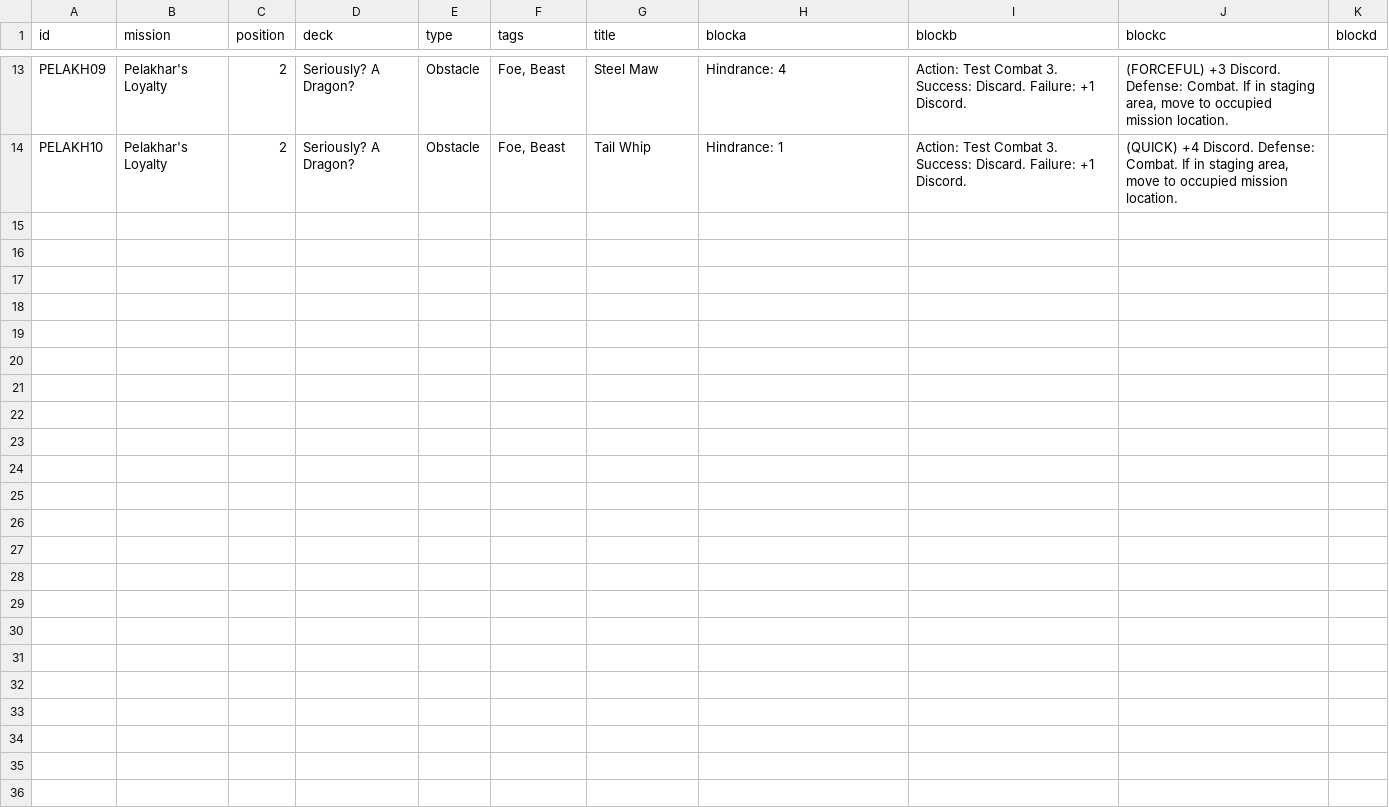
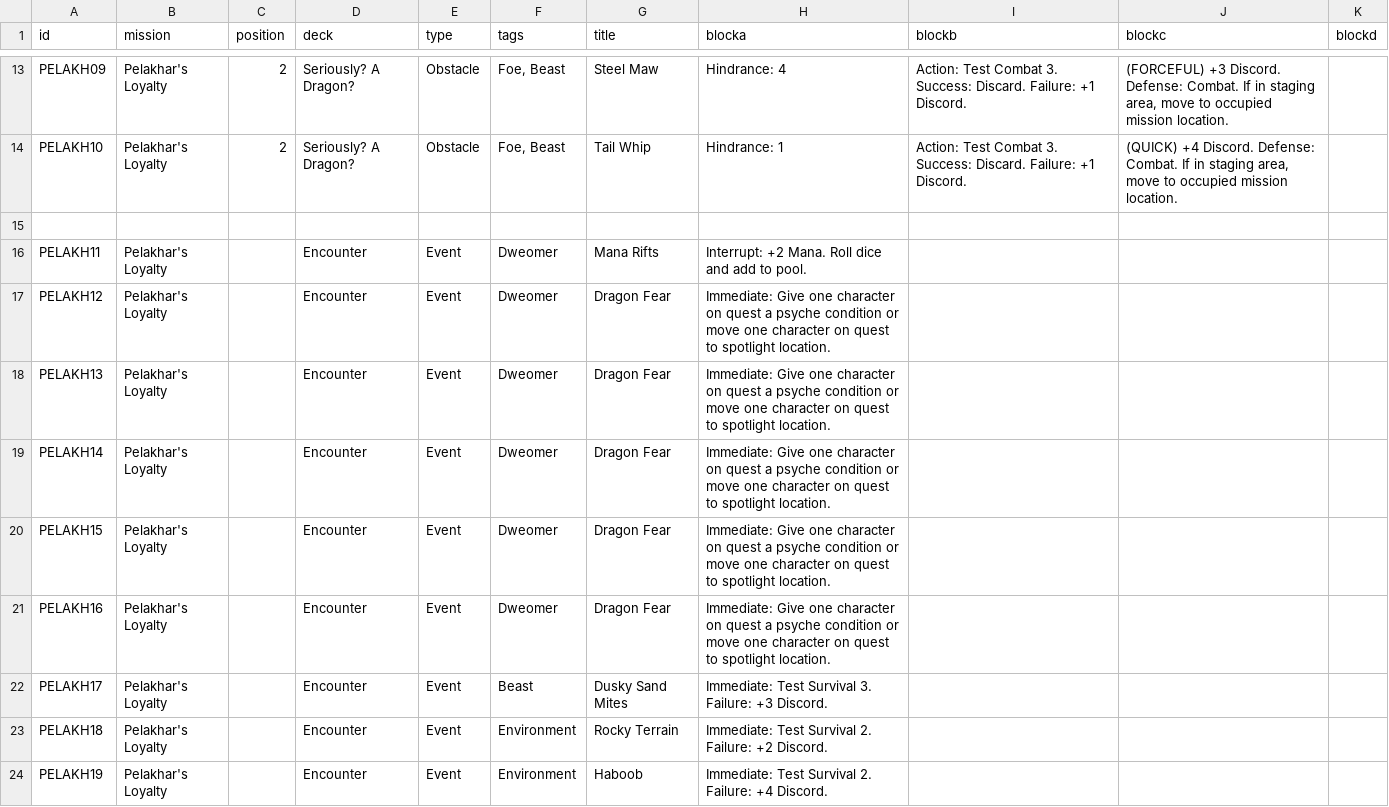
Before and after one commit to ziapeltagames/six-winters, a CSV file: csv/quest-gossamer.csv, drawn as a sheet; only a part is shown, gaps mark what is left out.

Commit message:
stubbed out gossamer veil quest

```diff
--- a/csv/quest-gossamer.csv
+++ b/csv/quest-gossamer.csv
@@ -14 +14,11 @@ PELAKH09,"Pelakhar's Loyalty",2,"Seriously? A Dragon?","Obstacle","Foe, Beast","
 PELAKH10,"Pelakhar's Loyalty",2,"Seriously? A Dragon?","Obstacle","Foe, Beast","Tail Whip","Hindrance: 1","Action: Test Combat 3. Success: Discard. Failure: +1 Discord.","(QUICK) +4 Discord. Defense: Combat. If in staging area, move to occupied mission location.",
+
+PELAKH11,"Pelakhar's Loyalty",,"Encounter","Event","Dweomer","Mana Rifts","Interrupt: +2 Mana. Roll dice and add to pool.",,,
+PELAKH12,"Pelakhar's Loyalty",,"Encounter","Event","Dweomer","Dragon Fear","Immediate: Give one character on quest a psyche condition or move one character on quest to spotlight location.",,,
+PELAKH13,"Pelakhar's Loyalty",,"Encounter","Event","Dweomer","Dragon Fear","Immediate: Give one character on quest a psyche condition or move one character on quest to spotlight location.",,,
+PELAKH14,"Pelakhar's Loyalty",,"Encounter","Event","Dweomer","Dragon Fear","Immediate: Give one character on quest a psyche condition or move one character on quest to spotlight location.",,,
+PELAKH15,"Pelakhar's Loyalty",,"Encounter","Event","Dweomer","Dragon Fear","Immediate: Give one character on quest a psyche condition or move one character on quest to spotlight location.",,,
+PELAKH16,"Pelakhar's Loyalty",,"Encounter","Event","Dweomer","Dragon Fear","Immediate: Give one character on quest a psyche condition or move one character on quest to spotlight location.",,,
+PELAKH17,"Pelakhar's Loyalty",,"Encounter","Event","Beast","Dusky Sand Mites","Immediate: Test Survival 3. Failure: +3 Discord.",,,
+PELAKH18,"Pelakhar's Loyalty",,"Encounter","Event","Environment","Rocky Terrain","Immediate: Test Survival 2. Failure: +2 Discord.",,,
+PELAKH19,"Pelakhar's Loyalty",,"Encounter","Event","Environment","Haboob","Immediate: Test Survival 2. Failure: +4 Discord.",,,
```
